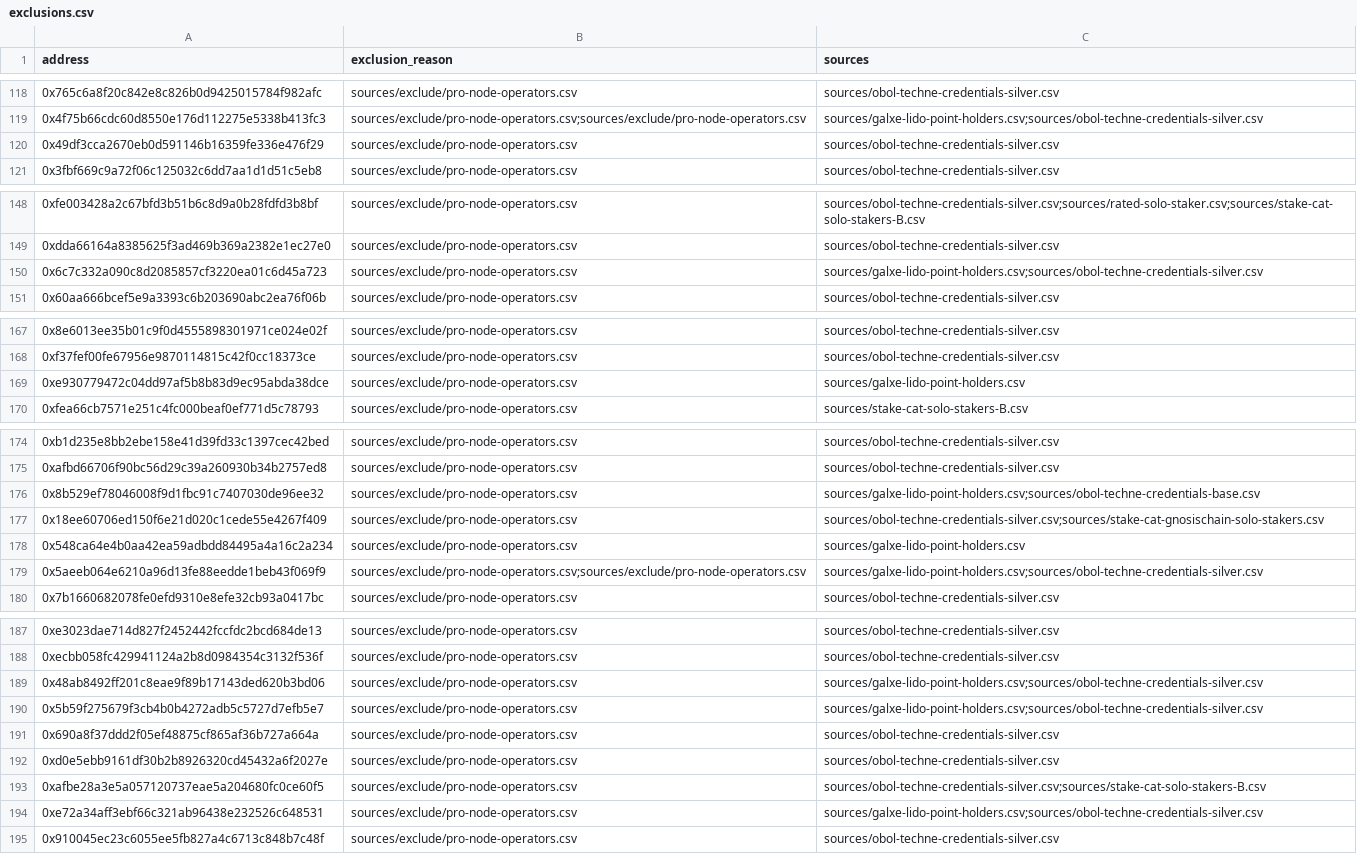
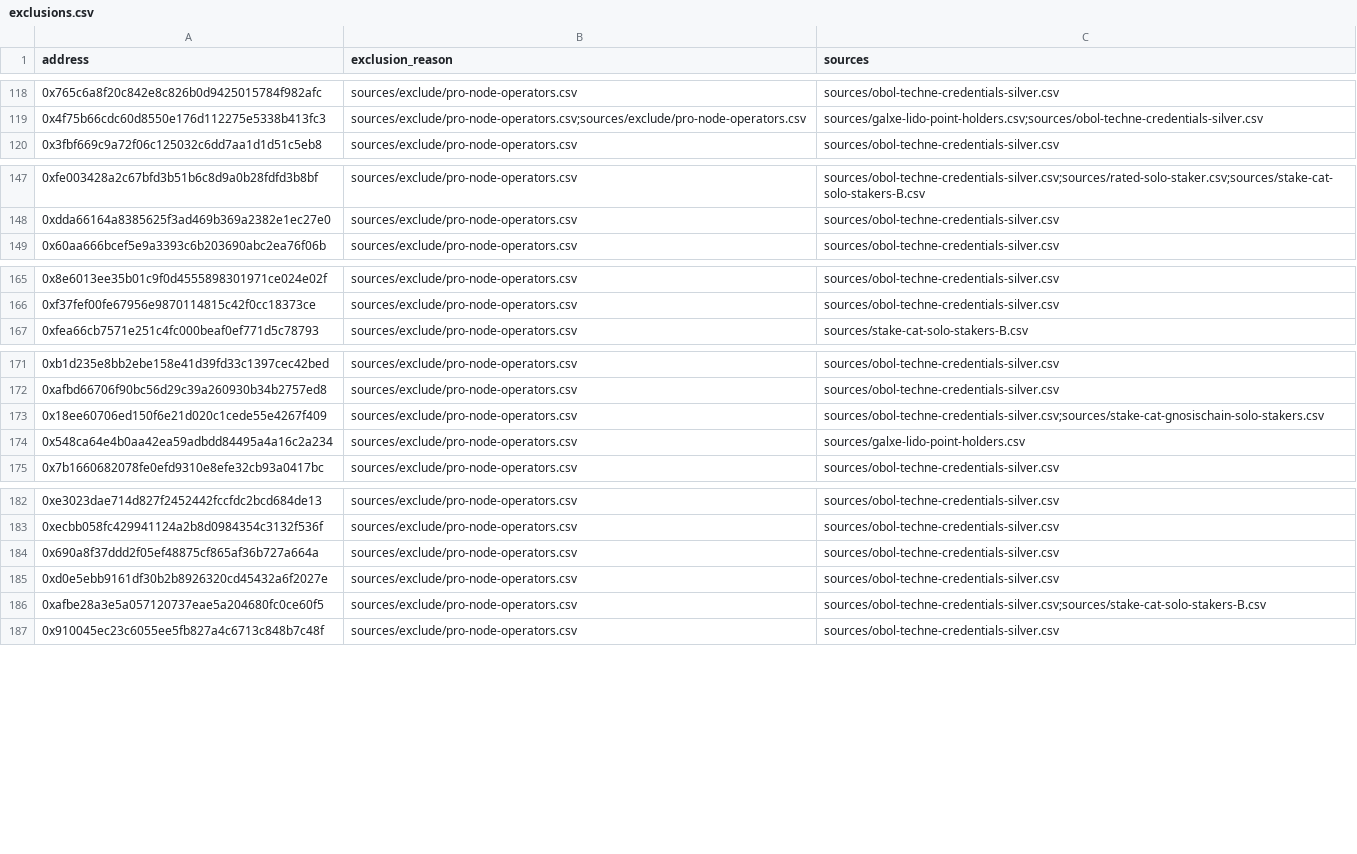
Before and after one commit to lidofinance/community-staking-module, a CSV file: artifacts/mainnet/early-adoption/exclusions.csv, drawn as a sheet; only a part is shown, gaps mark what is left out.

Commit message:
fix: remove pro operators with good performance from exclusion report doesn't affect the tree

```diff
--- a/artifacts/mainnet/early-adoption/exclusions.csv
+++ b/artifacts/mainnet/early-adoption/exclusions.csv
@@ -119,3 +119,2 @@ address,exclusion_reason,sources
 0x4f75b66cdc60d8550e176d112275e5338b413fc3,sources/exclude/pro-node-operators.csv;sources/exclude/pro-node-operators.csv,sources/galxe-lido-point-holders.csv;sources/obol-techne-credentials-silver.csv
-0x49df3cca2670eb0d591146b16359fe336e476f29,sources/exclude/pro-node-operators.csv,sources/obol-techne-credentials-silver.csv
 0x3fbf669c9a72f06c125032c6dd7aa1d1d51c5eb8,sources/exclude/pro-node-operators.csv,sources/obol-techne-credentials-silver.csv
@@ -149,3 +148,2 @@ address,exclusion_reason,sources
 0xdda66164a8385625f3ad469b369a2382e1ec27e0,sources/exclude/pro-node-operators.csv,sources/obol-techne-credentials-silver.csv
-0x6c7c332a090c8d2085857cf3220ea01c6d45a723,sources/exclude/pro-node-operators.csv,sources/galxe-lido-point-holders.csv;sources/obol-techne-credentials-silver.csv
 0x60aa666bcef5e9a3393c6b203690abc2ea76f06b,sources/exclude/pro-node-operators.csv,sources/obol-techne-credentials-silver.csv
@@ -168,3 +166,2 @@ address,exclusion_reason,sources
 0xf37fef00fe67956e9870114815c42f0cc18373ce,sources/exclude/pro-node-operators.csv,sources/obol-techne-credentials-silver.csv
-0xe930779472c04dd97af5b8b83d9ec95abda38dce,sources/exclude/pro-node-operators.csv,sources/galxe-lido-point-holders.csv
 0xfea66cb7571e251c4fc000beaf0ef771d5c78793,sources/exclude/pro-node-operators.csv,sources/stake-cat-solo-stakers-B.csv
@@ -175,6 +172,4 @@ address,exclusion_reason,sources
 0xafbd66706f90bc56d29c39a260930b34b2757ed8,sources/exclude/pro-node-operators.csv,sources/obol-techne-credentials-silver.csv
-0x8b529ef78046008f9d1fbc91c7407030de96ee32,sources/exclude/pro-node-operators.csv,sources/galxe-lido-point-holders.csv;sources/obol-techne-credentials-base.csv
 0x18ee60706ed150f6e21d020c1cede55e4267f409,sources/exclude/pro-node-operators.csv,sources/obol-techne-credentials-silver.csv;sources/stake-cat-gnosischain-solo-stakers.csv
 0x548ca64e4b0aa42ea59adbdd84495a4a16c2a234,sources/exclude/pro-node-operators.csv,sources/galxe-lido-point-holders.csv
-0x5aeeb064e6210a96d13fe88eedde1beb43f069f9,sources/exclude/pro-node-operators.csv;sources/exclude/pro-node-operators.csv,sources/galxe-lido-point-holders.csv;sources/obol-techne-credentials-silver.csv
 0x7b1660682078fe0efd9310e8efe32cb93a0417bc,sources/exclude/pro-node-operators.csv,sources/obol-techne-credentials-silver.csv
@@ -188,4 +183,2 @@ address,exclusion_reason,sources
 0xecbb058fc429941124a2b8d0984354c3132f536f,sources/exclude/pro-node-operators.csv,sources/obol-techne-credentials-silver.csv
-0x48ab8492ff201c8eae9f89b17143ded620b3bd06,sources/exclude/pro-node-operators.csv,sources/galxe-lido-point-holders.csv;sources/obol-techne-credentials-silver.csv
-0x5b59f275679f3cb4b0b4272adb5c5727d7efb5e7,sources/exclude/pro-node-operators.csv,sources/galxe-lido-point-holders.csv;sources/obol-techne-credentials-silver.csv
 0x690a8f37ddd2f05ef48875cf865af36b727a664a,sources/exclude/pro-node-operators.csv,sources/obol-techne-credentials-silver.csv
@@ -193,3 +186,2 @@ address,exclusion_reason,sources
 0xafbe28a3e5a057120737eae5a204680fc0ce60f5,sources/exclude/pro-node-operators.csv,sources/obol-techne-credentials-silver.csv;sources/stake-cat-solo-stakers-B.csv
-0xe72a34aff3ebf66c321ab96438e232526c648531,sources/exclude/pro-node-operators.csv,sources/galxe-lido-point-holders.csv;sources/obol-techne-credentials-silver.csv
 0x910045ec23c6055ee5fb827a4c6713c848b7c48f,sources/exclude/pro-node-operators.csv,sources/obol-techne-credentials-silver.csv
```
Also changed, not shown: 1 other file.
